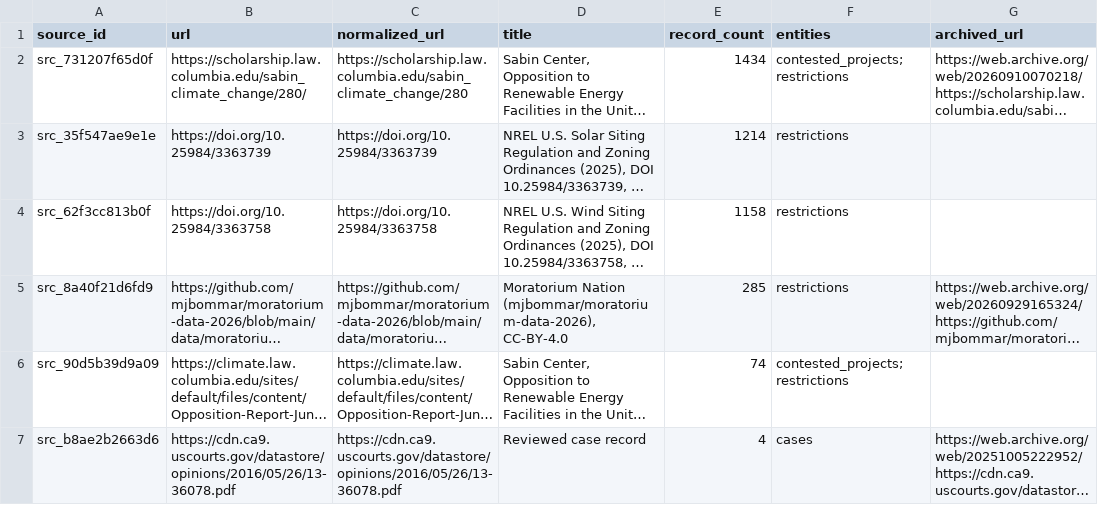
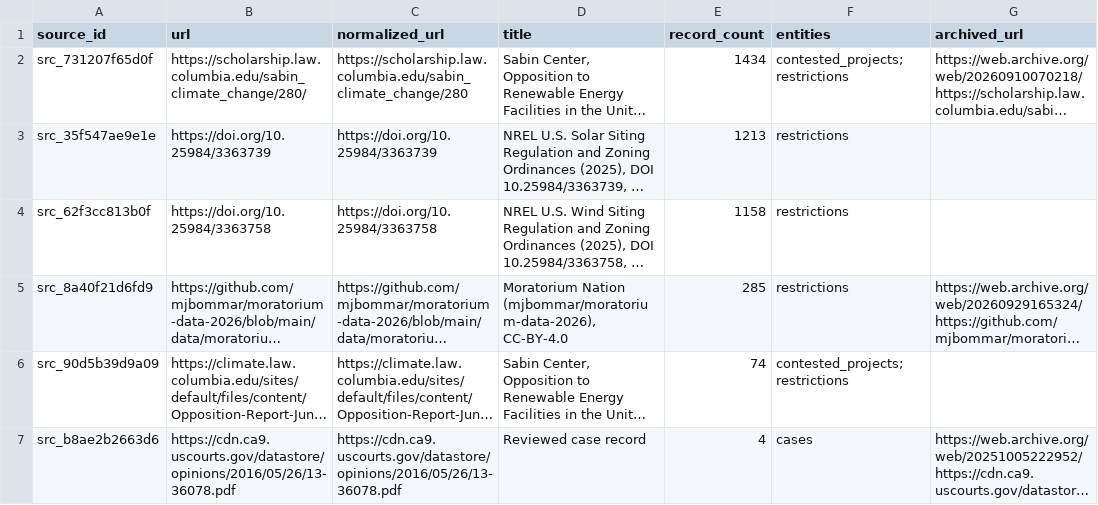
Before and after one commit to pricephillips/renewable-opposition, a CSV file: data/processed/sources.csv, drawn as a sheet; only a part is shown; long unchanged cells end in …; the diff names each change by its address in the sheet, - before the commit and + after, or states it on an @@ line.

```diff
--- a/data/processed/sources.csv
+++ b/data/processed/sources.csv
-E3 (record_count): 1214
+E3 (record_count): 1213
```
Also changed, not shown: data/model/county_record_scores.csv, data/processed/county_summary.csv, 44 other files.
